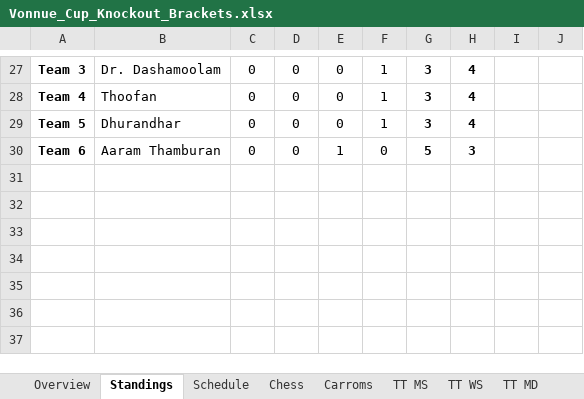
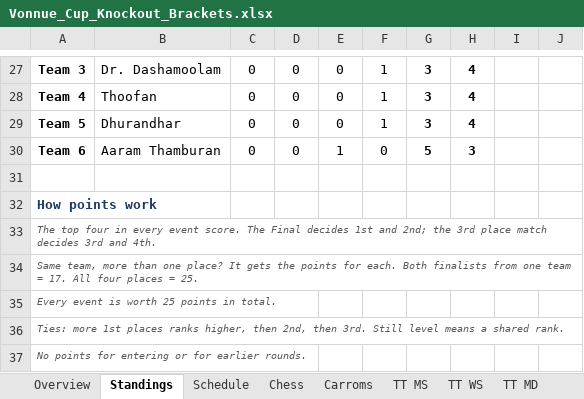
Before and after one commit to vonnue-amit/vonnue-cup-2026, an Excel workbook: data/Vonnue_Cup_Knockout_Brackets.xlsx, sheet Standings, drawn as a sheet; only a part is shown, gaps mark what is left out; values as stored, in another font and other column widths than the file's, no borders; charts and pictures not drawn; the diff names each change by its address in the sheet, - before the commit and + after, or states it on an @@ line.

```diff
--- a/data/Vonnue_Cup_Knockout_Brackets.xlsx (sheet Standings)
+++ b/data/Vonnue_Cup_Knockout_Brackets.xlsx (sheet Standings)
+row 31: (empty)
+row 32: How points work
+row 33: The top four in every event score. The Final decides 1st and 2nd; the 3rd place match decides 3rd and 4th.
+row 34: Same team, more than one place? It gets the points for each. Both finalists from one team = 17. All four places = 25.
+row 35: Every event is worth 25 points in total.
+row 36: Ties: more 1st places ranks higher, then 2nd, then 3rd. Still level means a shared rank.
+row 37: No points for entering or for earlier rounds.
```
Also changed, not shown: 1 other file.
